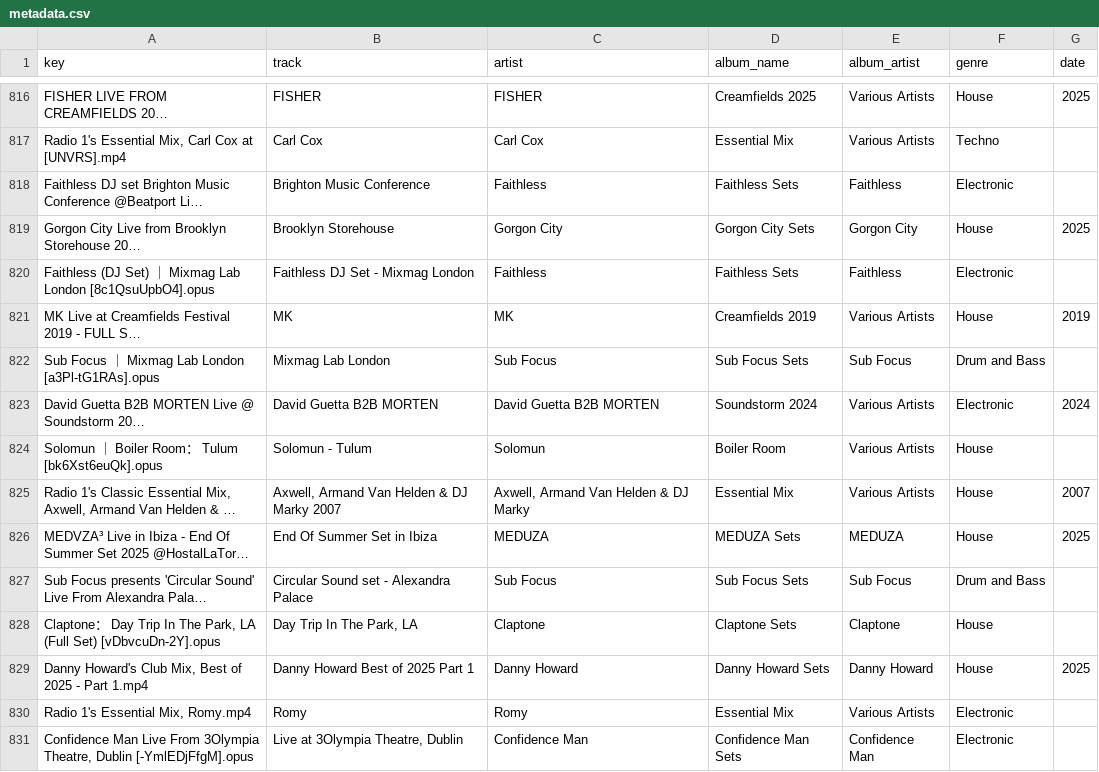
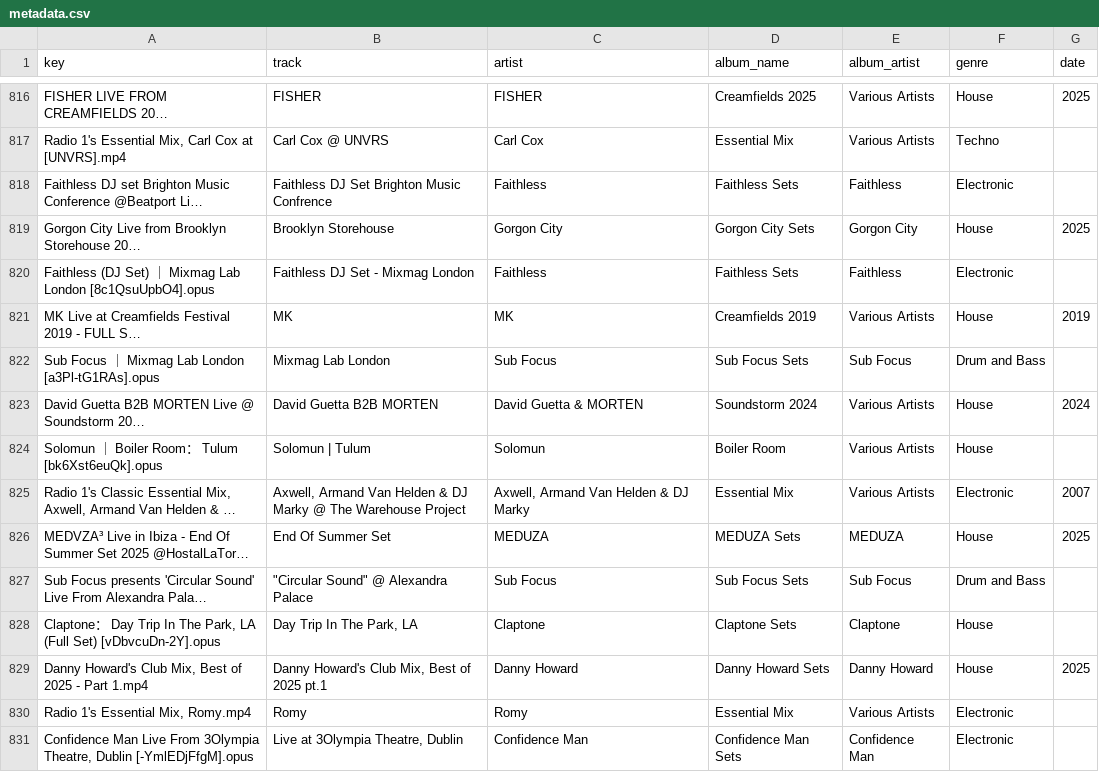
Before and after one commit to George9Waller/set-metadata, a CSV file: metadata.csv, drawn as a sheet; only a part is shown, gaps mark what is left out; long unchanged cells end in …; the diff covers the shown part only; the diff names each change by its address in the sheet, - before the commit and + after, or states it on an @@ line.

```diff
--- a/metadata.csv
+++ b/metadata.csv
-B817 (track): Carl Cox
+B817 (track): Carl Cox @ UNVRS
-B818 (track): Brighton Music Conference
+B818 (track): Faithless DJ Set Brighton Music Confrence
-C823 (artist): David Guetta B2B MORTEN
+C823 (artist): David Guetta & MORTEN
-F823 (genre): Electronic
+F823 (genre): House
-B824 (track): Solomun - Tulum
+B824 (track): Solomun | Tulum
-B825 (track): …DJ Marky 2007
+B825 (track): …DJ Marky @ The Warehouse Project
-F825 (genre): House
+F825 (genre): Electronic
-B826 (track): End Of Summer Set in Ibiza
+B826 (track): End Of Summer Set
-B827 (track): Circular Sound set - Alexandra Palace
+B827 (track): "Circular Sound" @ Alexandra Palace
-B829 (track): Danny Howard Best of 2025 Part 1
+B829 (track): Danny Howard's Club Mix, Best of 2025 pt.1
```
Also changed, not shown: 60 edited cells elsewhere in this file, albums.csv.
